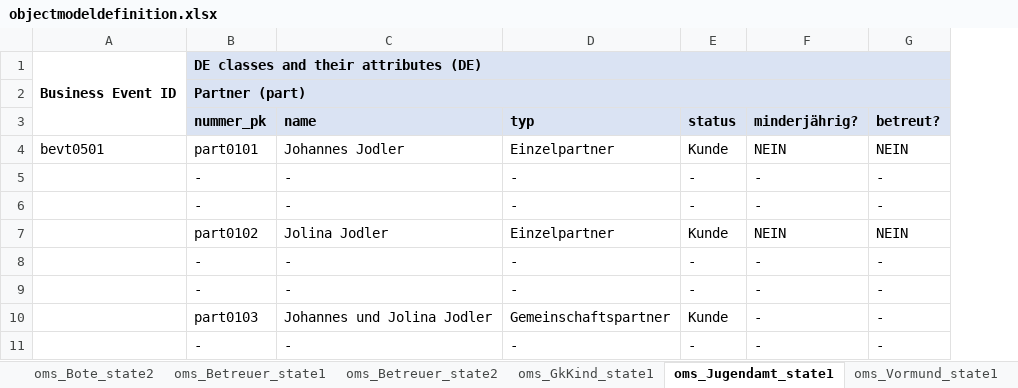
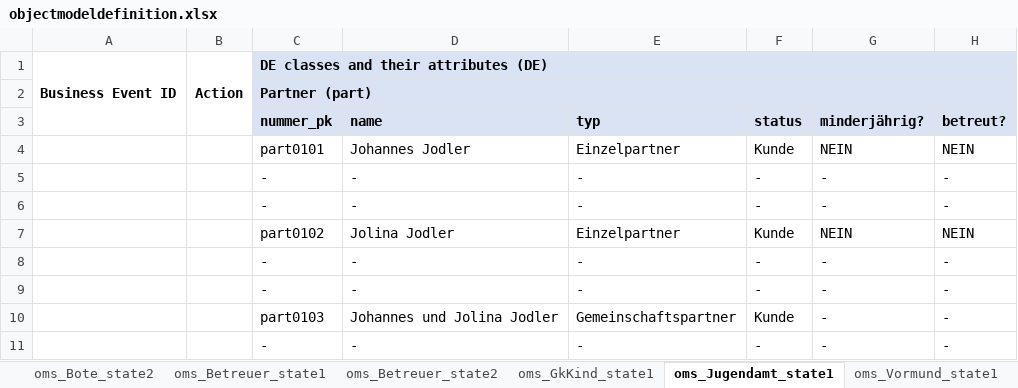
Before and after one commit to martinleggewie/objectmodeldiagramgenerator, an Excel workbook: objectmodeldefinition.xlsx, sheet oms_Jugendamt_state1, drawn as a sheet; only a part is shown; values as stored, in another font and other column widths than the file's, no borders; charts and pictures and conditional formats not drawn; the diff names each change by its address in the sheet, - before the commit and + after, or states it on an @@ line.

```diff
--- a/objectmodeldefinition.xlsx (sheet oms_Jugendamt_state1)
+++ b/objectmodeldefinition.xlsx (sheet oms_Jugendamt_state1)
+column B, row 1: Action
-A4: bevt0501
+A4: (empty)
```
Also changed, not shown: sheet oms_Kupfer_state1, sheet oms_GkKind_state1, sheet oms_Bote_state1, sheet oms_Bote_state2, sheet oms_Vormund_state1, sheet oms_Jodler_state2, 4 more sheets, charts or pictures, 15 other files.
